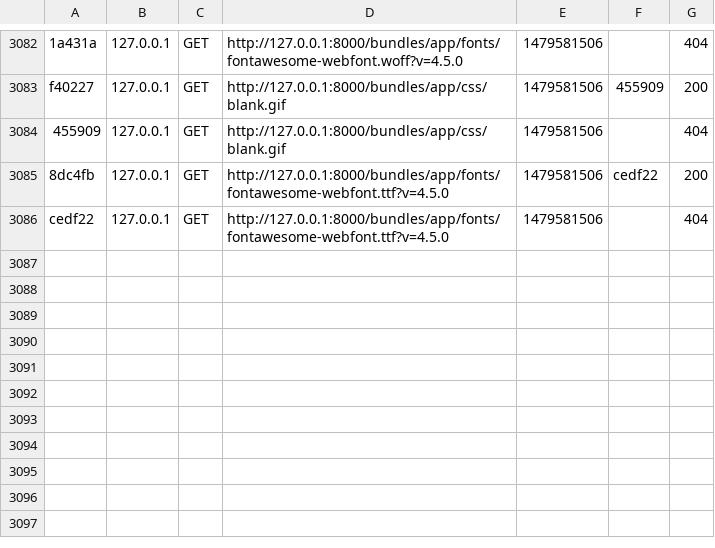
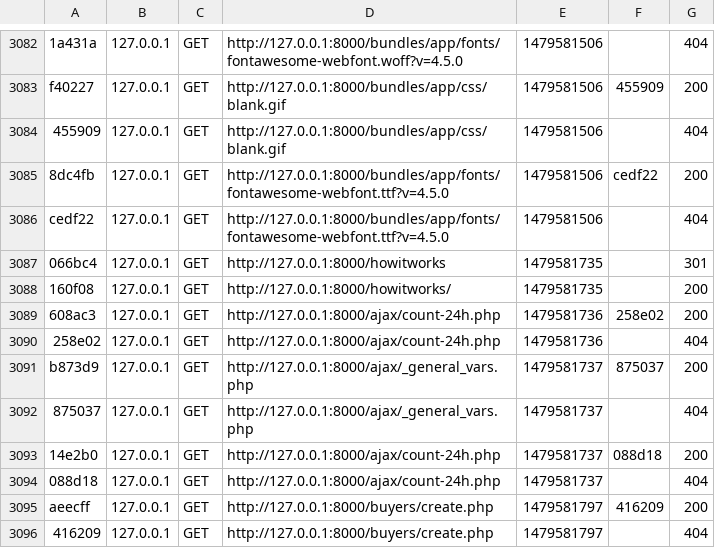
Before and after one commit to IsurangaPerera/FLAN, a CSV file: app/cache/dev/profiler/index.csv, drawn as a sheet; only a part is shown, gaps mark what is left out.

```diff
--- a/app/cache/dev/profiler/index.csv
+++ b/app/cache/dev/profiler/index.csv
@@ -3086 +3086,11 @@ f40227,127.0.0.1,GET,http://127.0.0.1:8000/bundles/app/css/blank.gif,1479581506,
 cedf22,127.0.0.1,GET,http://127.0.0.1:8000/bundles/app/fonts/fontawesome-webfont.ttf?v=4.5.0,1479581506,,404
+066bc4,127.0.0.1,GET,http://127.0.0.1:8000/howitworks,1479581735,,301
+160f08,127.0.0.1,GET,http://127.0.0.1:8000/howitworks/,1479581735,,200
+608ac3,127.0.0.1,GET,http://127.0.0.1:8000/ajax/count-24h.php,1479581736,258e02,200
+258e02,127.0.0.1,GET,http://127.0.0.1:8000/ajax/count-24h.php,1479581736,,404
+b873d9,127.0.0.1,GET,http://127.0.0.1:8000/ajax/_general_vars.php,1479581737,875037,200
+875037,127.0.0.1,GET,http://127.0.0.1:8000/ajax/_general_vars.php,1479581737,,404
+14e2b0,127.0.0.1,GET,http://127.0.0.1:8000/ajax/count-24h.php,1479581737,088d18,200
+088d18,127.0.0.1,GET,http://127.0.0.1:8000/ajax/count-24h.php,1479581737,,404
+aeecff,127.0.0.1,GET,http://127.0.0.1:8000/buyers/create.php,1479581797,416209,200
+416209,127.0.0.1,GET,http://127.0.0.1:8000/buyers/create.php,1479581797,,404
```
Also changed, not shown: 1 other file.
